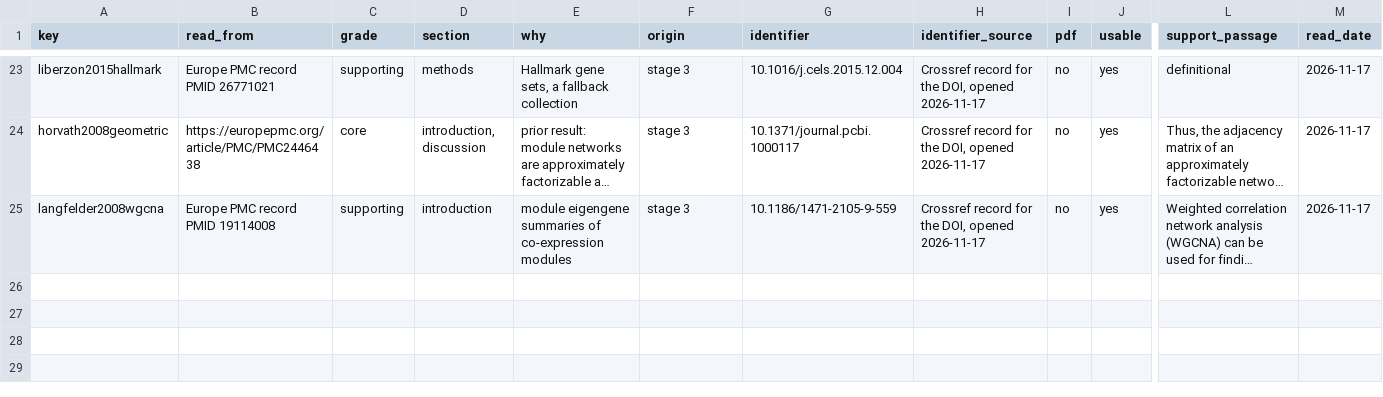
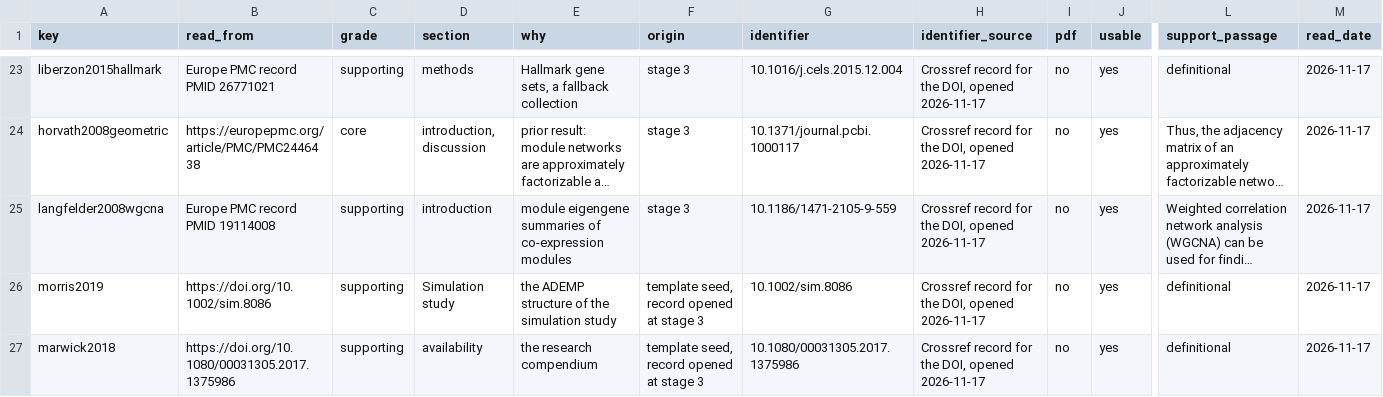
Before and after one commit to pascalantwi/lupus-sle-lioness-paper, a CSV file: manuscript/citations.csv, drawn as a sheet; only a part is shown, gaps mark what is left out; long unchanged cells end in …; rows hold the shown columns only; the diff names each change by its address in the sheet, - before the commit and + after, or states it on an @@ line.

```diff
--- a/manuscript/citations.csv
+++ b/manuscript/citations.csv
+row 26: morris2019 | https://doi.org/10.1002/sim.8086 | supporting | Simulation study | the ADEMP structure of the simulation study | template seed, record opened at stage 3 | 10.1002/sim.8086 | Crossref record for the DOI, opened 2026-11-17 | no | yes | definitional | 2026-11-17
+row 27: marwick2018 | https://doi.org/10.1080/00031305.2017.1375986 | supporting | availability | the research compendium | template seed, record opened at stage 3 | 10.1080/00031305.2017.1375986 | Crossref record for the DOI, opened 2026-11-17 | no | yes | definitional | 2026-11-17
```
Also changed, not shown: 15 other files.
